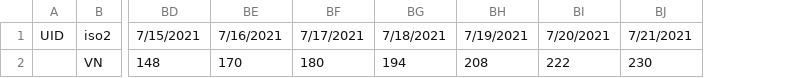
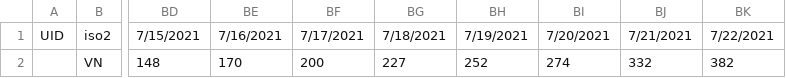
Before and after one commit to QuocTran/Covid19_VN, a CSV file: data/time_series_covid19_deaths_VN.csv, drawn as a sheet; only a part is shown, gaps mark what is left out; the diff names each change by its address in the sheet, - before the commit and + after, or states it on an @@ line.

Commit message:
Updated death number

```diff
--- a/data/time_series_covid19_deaths_VN.csv
+++ b/data/time_series_covid19_deaths_VN.csv
+column BK, rows 1-2: 7/22/2021 | 382
-BF2: 180
+BF2: 200
-BG2: 194
+BG2: 227
-BH2: 208
+BH2: 252
-BI2: 222
+BI2: 274
-BJ2: 230
+BJ2: 332
```
